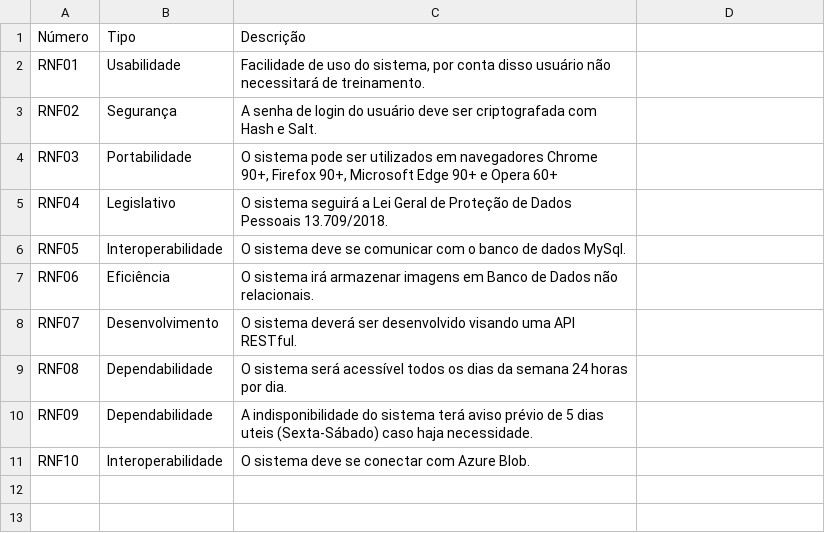
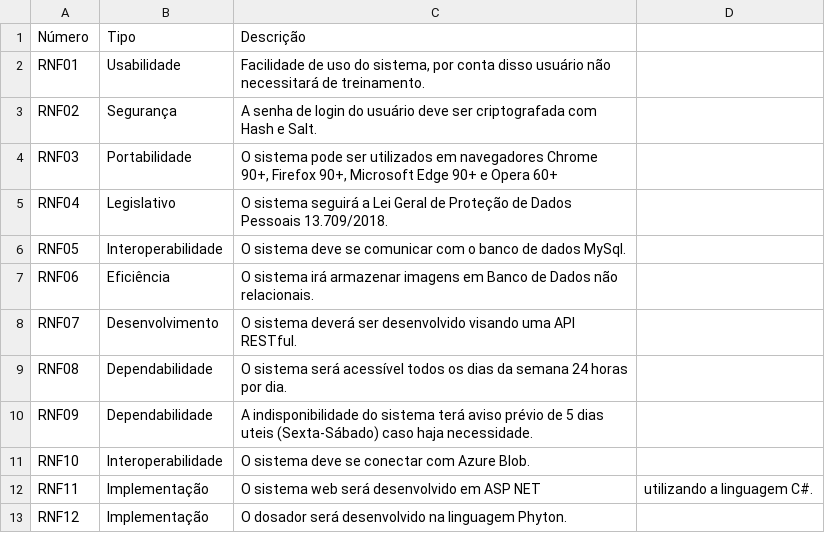
Before and after one commit to GuilhermeBley/MonitorPet.Wiki, a CSV file: Requisitos Não Funcionais.csv, drawn as a sheet; the diff names each change by its address in the sheet, - before the commit and + after, or states it on an @@ line.

Commit message:
Add RNF11 e RNF12

```diff
--- a/Requisitos Não Funcionais.csv
+++ b/Requisitos Não Funcionais.csv
+row 12: RNF11 | Implementação | O sistema web será desenvolvido em ASP NET | utilizando a linguagem C#.
+row 13: RNF12 | Implementação | O dosador será desenvolvido na linguagem Phyton.
```
